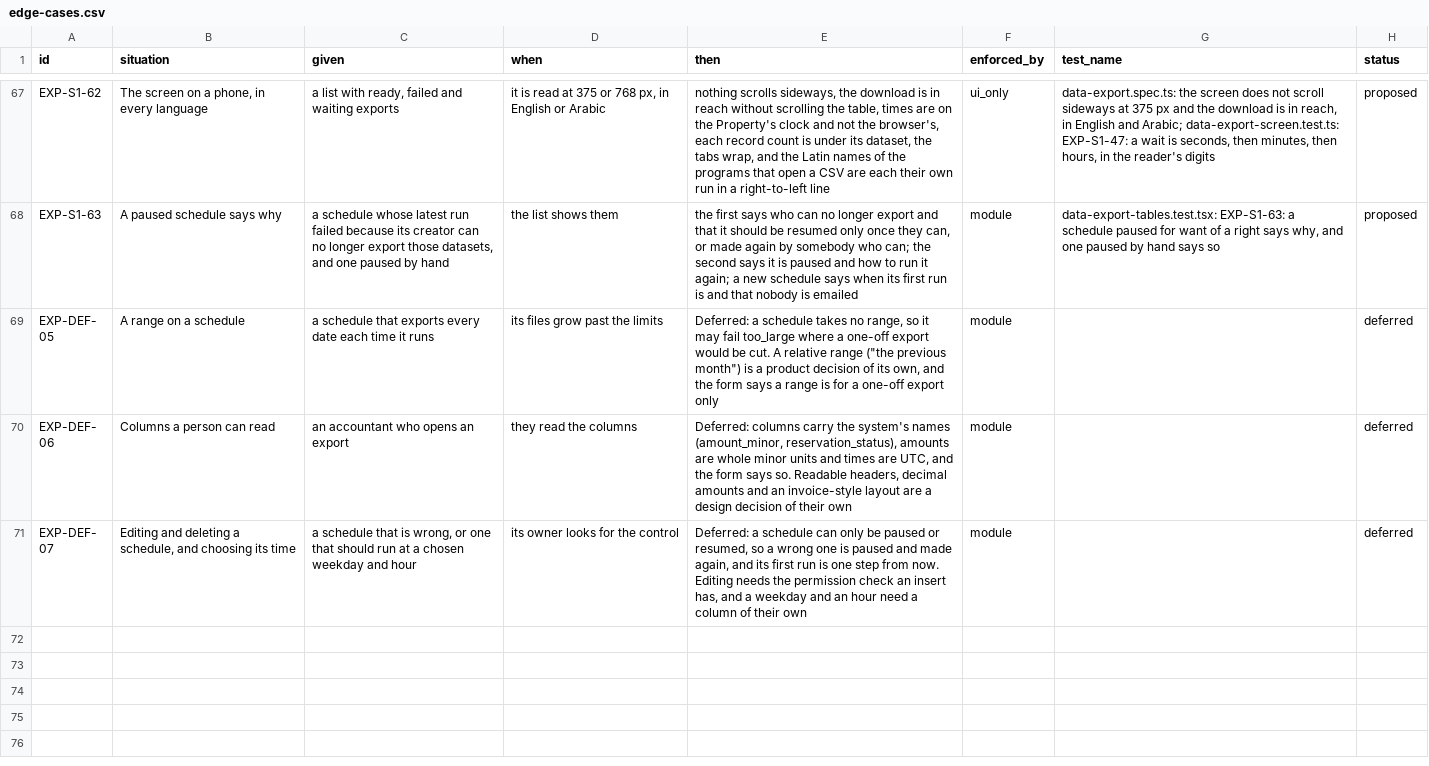
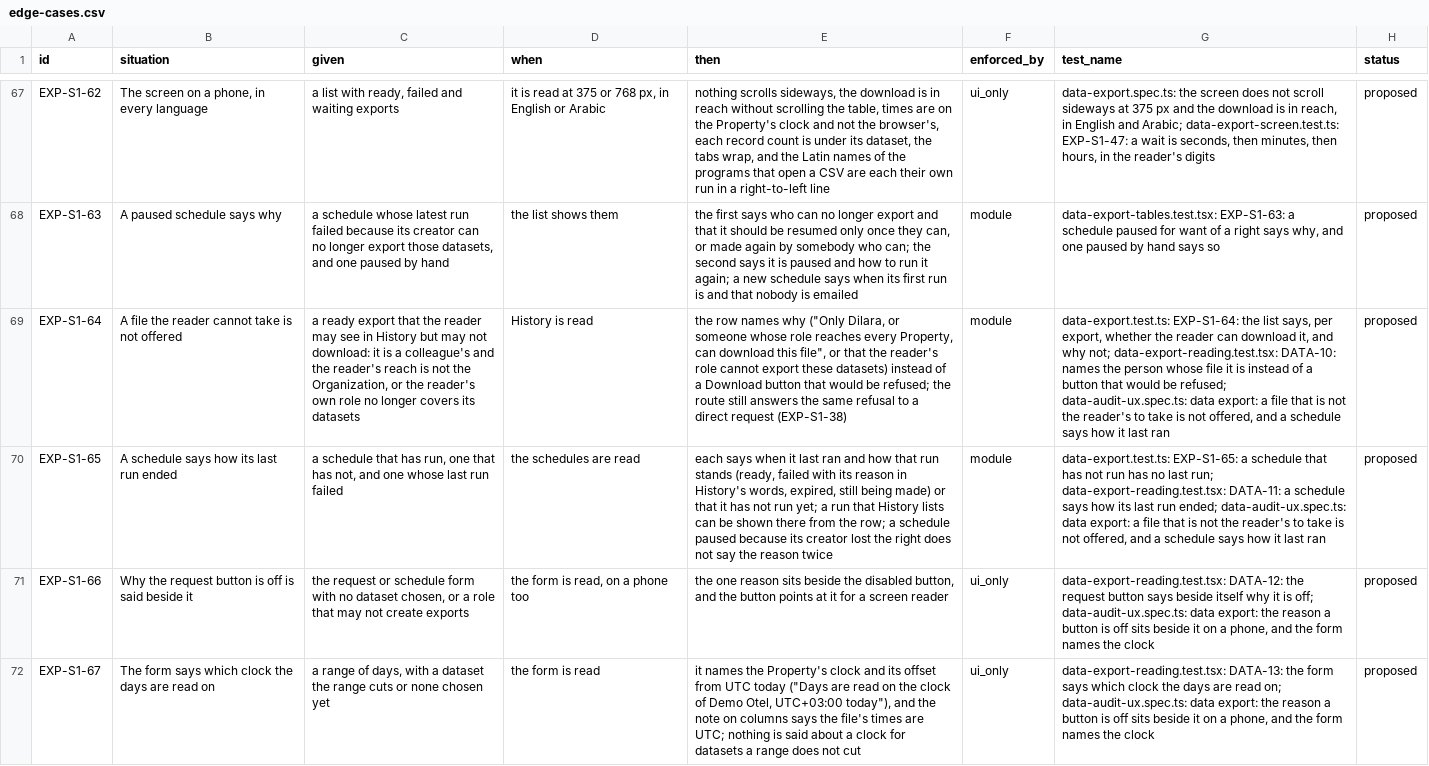
Before and after one commit to prizic/ranza, a CSV file: docs/features/data-export/edge-cases.csv, drawn as a sheet; only a part is shown, gaps mark what is left out; the shorter side is filled out with more unchanged rows; the diff covers the shown part only; the diff names each change by its address in the sheet, - before the commit and + after, or states it on an @@ line.

Commit message:
feat(data-export): a file the reader cannot take is not offered, schedules say how they last ran, the form names the clock and why it is off
History offers Download only to a reader who can take the file and names why
otherwise; a schedule shows its last run and outcome and links to it in
History; the request and schedule forms say beside the button why it is off;
the range note names the Property's clock and its UTC offset; the Arabic
screens use Latin digits (DATA-10 to DATA-14).

```diff
--- a/docs/features/data-export/edge-cases.csv
+++ b/docs/features/data-export/edge-cases.csv
+row 69: EXP-S1-64 | A file the reader cannot take is not offered | a ready export that the reader may see in History but may not download: it is a colleague's and the reader's reach is not the Organization, or the reader's own role no longer covers its datasets | History is read | the row names why ("Only Dilara, or someone whose role reaches every Property, can download this file", or that the reader's role cannot export these datasets) instead of a Download button that would be refused; the route still answers the same refusal to a direct request (EXP-S1-38) | module | data-export.test.ts: EXP-S1-64: the list says, per export, whether the reader can download it, and why not; data-export-reading.test.tsx: DATA-10: names the person whose file it is instead of a button that would be refused; data-audit-ux.spec.ts: data export: a file that is not the reader's to take is not offered, and a schedule says how it last ran | proposed
+row 70: EXP-S1-65 | A schedule says how its last run ended | a schedule that has run, one that has not, and one whose last run failed | the schedules are read | each says when it last ran and how that run stands (ready, failed with its reason in History's words, expired, still being made) or that it has not run yet; a run that History lists can be shown there from the row; a schedule paused because its creator lost the right does not say the reason twice | module | data-export.test.ts: EXP-S1-65: a schedule that has not run has no last run; data-export-reading.test.tsx: DATA-11: a schedule says how its last run ended; data-audit-ux.spec.ts: data export: a file that is not the reader's to take is not offered, and a schedule says how it last ran | proposed
+row 71: EXP-S1-66 | Why the request button is off is said beside it | the request or schedule form with no dataset chosen, or a role that may not create exports | the form is read, on a phone too | the one reason sits beside the disabled button, and the button points at it for a screen reader | ui_only | data-export-reading.test.tsx: DATA-12: the request button says beside itself why it is off; data-audit-ux.spec.ts: data export: the reason a button is off sits beside it on a phone, and the form names the clock | proposed
+row 72: EXP-S1-67 | The form says which clock the days are read on | a range of days, with a dataset the range cuts or none chosen yet | the form is read | it names the Property's clock and its offset from UTC today ("Days are read on the clock of Demo Otel, UTC+03:00 today"), and the note on columns says the file's times are UTC; nothing is said about a clock for datasets a range does not cut | ui_only | data-export-reading.test.tsx: DATA-13: the form says which clock the days are read on; data-audit-ux.spec.ts: data export: the reason a button is off sits beside it on a phone, and the form names the clock | proposed
```
Also changed, not shown: 3 added rows elsewhere in this file, 14 other files.
